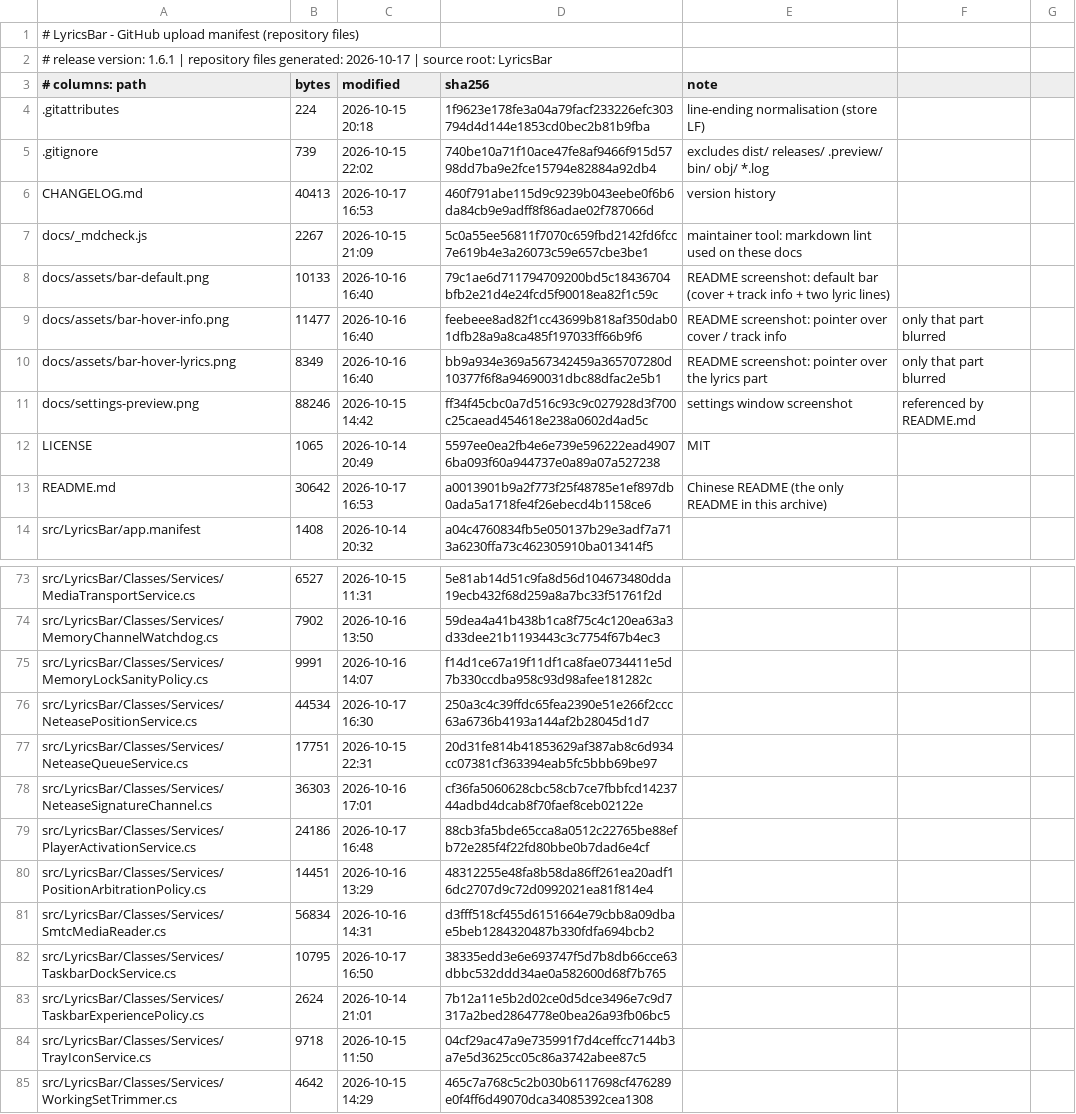
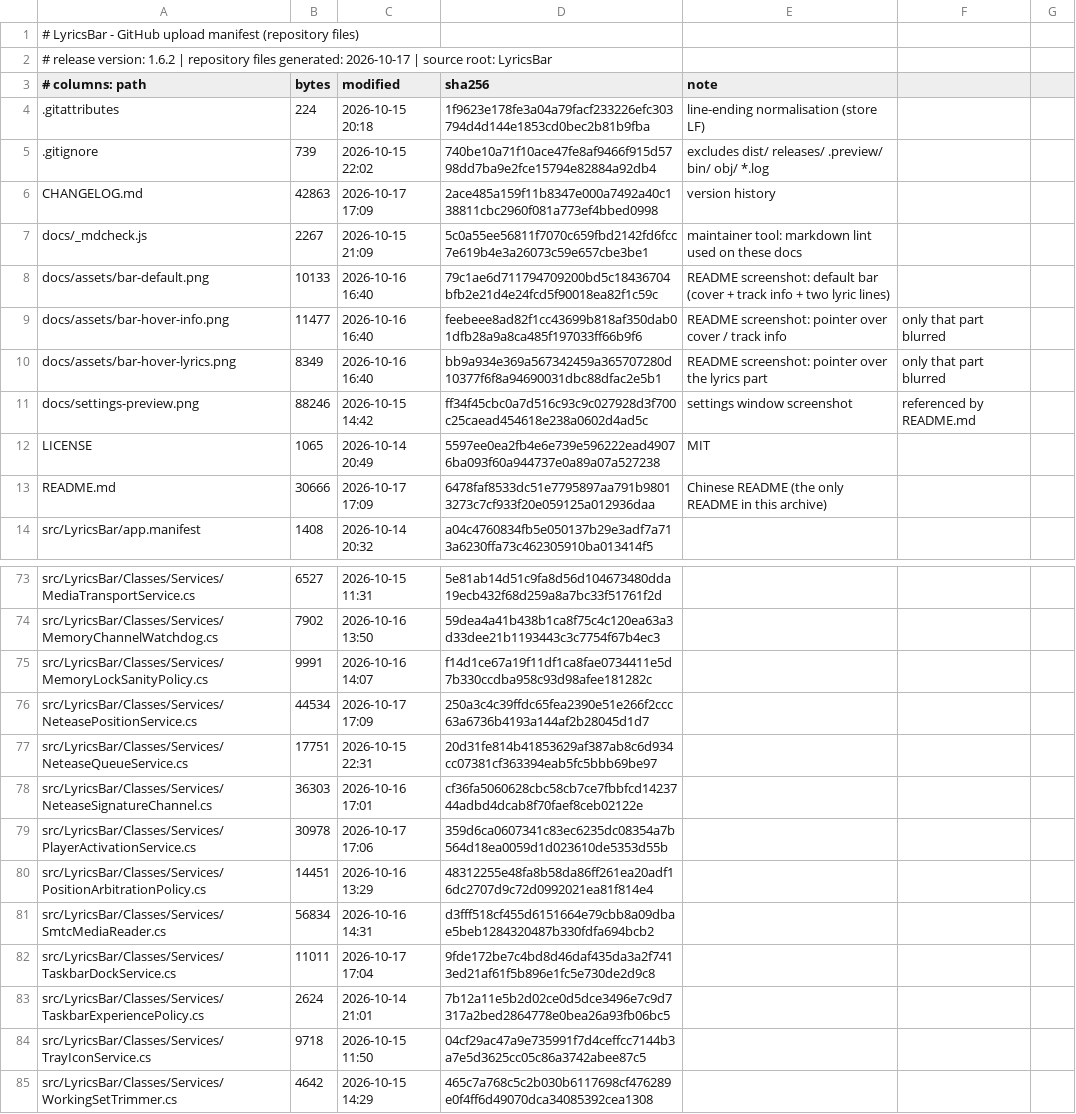
Before and after one commit to me1nky1225/LyricsBar, a CSV file: docs/github-upload-manifest.csv, drawn as a sheet; only a part is shown, gaps mark what is left out; the diff covers the shown part only.

Commit message:
release: sync v1.6.2 — drop the side-docked vertical bar, faster click-to-open

```diff
--- a/docs/github-upload-manifest.csv
+++ b/docs/github-upload-manifest.csv
@@ -1,3 +1,3 @@
 # LyricsBar - GitHub upload manifest (repository files)
-# release version: 1.6.1 | repository files generated: 2026-10-17 | source root: LyricsBar
+# release version: 1.6.2 | repository files generated: 2026-10-17 | source root: LyricsBar
 # columns: path,bytes,modified,sha256,note
@@ -5,3 +5,3 @@
 .gitignore,739,2026-10-15 22:02,740be10a71f10ace47fe8af9466f915d5798dd7ba9e2fce15794e82884a92db4,excludes dist/ releases/ .preview/ bin/ obj/ *.log
-CHANGELOG.md,40413,2026-10-17 16:53,460f791abe115d9c9239b043eebe0f6b6da84cb9e9adff8f86adae02f787066d,version history
+CHANGELOG.md,42863,2026-10-17 17:09,2ace485a159f11b8347e000a7492a40c138811cbc2960f081a773ef4bbed0998,version history
 docs/_mdcheck.js,2267,2026-10-15 21:09,5c0a55ee56811f7070c659fbd2142fd6fcc7e619b4e3a26073c59e657cbe3be1,maintainer tool: markdown lint used on these docs
@@ -12,3 +12,3 @@ docs/settings-preview.png,88246,2026-10-15 14:42,ff34f45cbc0a7d516c93c9c027928d3
 LICENSE,1065,2026-10-14 20:49,5597ee0ea2fb4e6e739e596222ead49076ba093f60a944737e0a89a07a527238,MIT
-README.md,30642,2026-10-17 16:53,a0013901b9a2f773f25f48785e1ef897db0ada5a1718fe4f26ebecd4b1158ce6,Chinese README (the only README in this archive)
+README.md,30666,2026-10-17 17:09,6478faf8533dc51e7795897aa791b98013273c7cf933f20e059125a012936daa,Chinese README (the only README in this archive)
 src/LyricsBar/app.manifest,1408,2026-10-14 20:32,a04c4760834fb5e050137b29e3adf7a713a6230ffa73c462305910ba013414f5,
@@ -75,9 +75,9 @@ src/LyricsBar/Classes/Services/MemoryChannelWatchdog.cs,7902,2026-10-16 13:50,59
 src/LyricsBar/Classes/Services/MemoryLockSanityPolicy.cs,9991,2026-10-16 14:07,f14d1ce67a19f11df1ca8fae0734411e5d7b330ccdba958c93d98afee181282c,
-src/LyricsBar/Classes/Services/NeteasePositionService.cs,44534,2026-10-17 16:30,250a3c4c39ffdc65fea2390e51e266f2ccc63a6736b4193a144af2b28045d1d7,
+src/LyricsBar/Classes/Services/NeteasePositionService.cs,44534,2026-10-17 17:09,250a3c4c39ffdc65fea2390e51e266f2ccc63a6736b4193a144af2b28045d1d7,
 src/LyricsBar/Classes/Services/NeteaseQueueService.cs,17751,2026-10-15 22:31,20d31fe814b41853629af387ab8c6d934cc07381cf363394eab5fc5bbb69be97,
 src/LyricsBar/Classes/Services/NeteaseSignatureChannel.cs,36303,2026-10-16 17:01,cf36fa5060628cbc58cb7ce7fbbfcd1423744adbd4dcab8f70faef8ceb02122e,
-src/LyricsBar/Classes/Services/PlayerActivationService.cs,24186,2026-10-17 16:48,88cb3fa5bde65cca8a0512c22765be88efb72e285f4f22fd80bbe0b7dad6e4cf,
+src/LyricsBar/Classes/Services/PlayerActivationService.cs,30978,2026-10-17 17:06,359d6ca0607341c83ec6235dc08354a7b564d18ea0059d1d023610de5353d55b,
 src/LyricsBar/Classes/Services/PositionArbitrationPolicy.cs,14451,2026-10-16 13:29,48312255e48fa8b58da86ff261ea20adf16dc2707d9c72d0992021ea81f814e4,
 src/LyricsBar/Classes/Services/SmtcMediaReader.cs,56834,2026-10-16 14:31,d3fff518cf455d6151664e79cbb8a09dbae5beb1284320487b330fdfa694bcb2,
-src/LyricsBar/Classes/Services/TaskbarDockService.cs,10795,2026-10-17 16:50,38335edd3e6e693747f5d7b8db66cce63dbbc532ddd34ae0a582600d68f7b765,
+src/LyricsBar/Classes/Services/TaskbarDockService.cs,11011,2026-10-17 17:04,9fde172be7c4bd8d46daf435da3a2f7413ed21af61f5b896e1fc5e730de2d9c8,
 src/LyricsBar/Classes/Services/TaskbarExperiencePolicy.cs,2624,2026-10-14 21:01,7b12a11e5b2d02ce0d5dce3496e7c9d7317a2bed2864778e0bea26a93fb06bc5,
```
Also changed, not shown: 2 removed rows and 18 edited cells elsewhere in this file, 12 other files.
